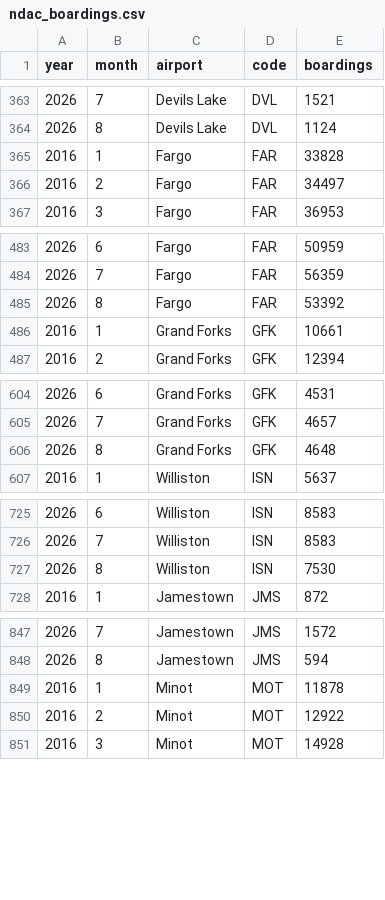
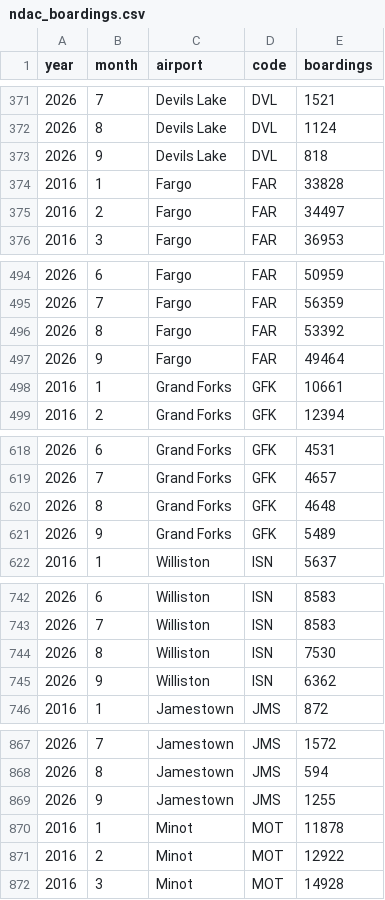
Before and after one commit to Theodore-Roosevelt-Presidential-Library/TourismData, a CSV file: data/ndac_boardings.csv, drawn as a sheet; only a part is shown, gaps mark what is left out; the diff covers the shown part only.

```diff
--- a/data/ndac_boardings.csv
+++ b/data/ndac_boardings.csv
@@ -364,2 +372,3 @@ year,month,airport,code,boardings
 2026,8,Devils Lake,DVL,1124
+2026,9,Devils Lake,DVL,818
 2016,1,Fargo,FAR,33828
@@ -485,2 +496,3 @@ year,month,airport,code,boardings
 2026,8,Fargo,FAR,53392
+2026,9,Fargo,FAR,49464
 2016,1,Grand Forks,GFK,10661
@@ -606,2 +620,3 @@ year,month,airport,code,boardings
 2026,8,Grand Forks,GFK,4648
+2026,9,Grand Forks,GFK,5489
 2016,1,Williston,ISN,5637
@@ -727,2 +744,3 @@ year,month,airport,code,boardings
 2026,8,Williston,ISN,7530
+2026,9,Williston,ISN,6362
 2016,1,Jamestown,JMS,872
@@ -848,2 +868,3 @@ year,month,airport,code,boardings
 2026,8,Jamestown,JMS,594
+2026,9,Jamestown,JMS,1255
 2016,1,Minot,MOT,11878
```
Also changed, not shown: 19 added rows and 1 edited cell elsewhere in this file, data/acme_origin_zip.csv, data/acme_origin_zip_monthly.csv, 18 other files.
